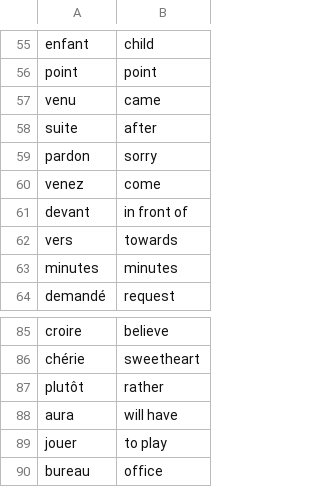
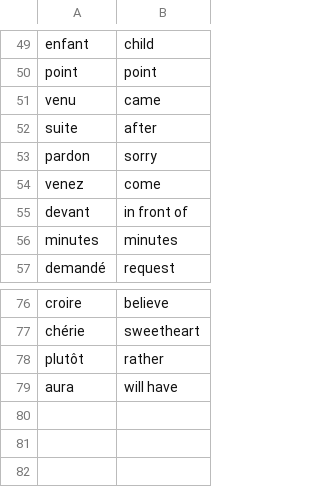
Before and after one commit to ibrahimbayburtlu/DataScience, a CSV file: 100 Days of Code The Complete Python Pro Bootcamp/31.Day/data/words_to_learn.csv, drawn as a sheet; only a part is shown, gaps mark what is left out; the diff covers the shown part only; the diff names each change by its address in the sheet, - before the commit and + after, or states it on an @@ line.

```diff
--- a/100 Days of Code The Complete Python Pro Bootcamp/31.Day/data/words_to_learn.csv
+++ b/100 Days of Code The Complete Python Pro Bootcamp/31.Day/data/words_to_learn.csv
-row 62: vers | towards
-row 89: jouer | to play
-row 90: bureau | office
```
Also changed, not shown: 8 removed rows elsewhere in this file, 1 other file.
